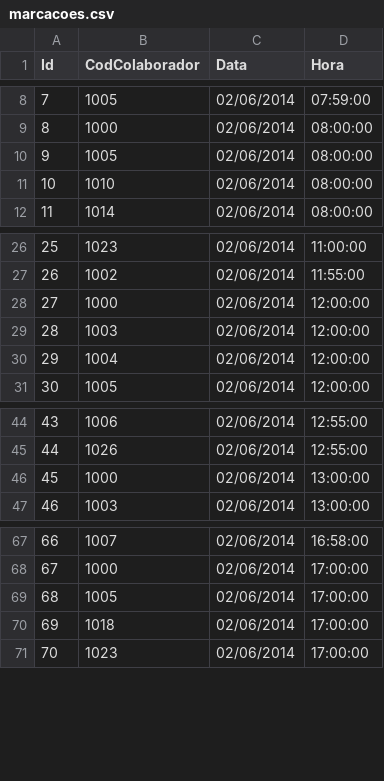
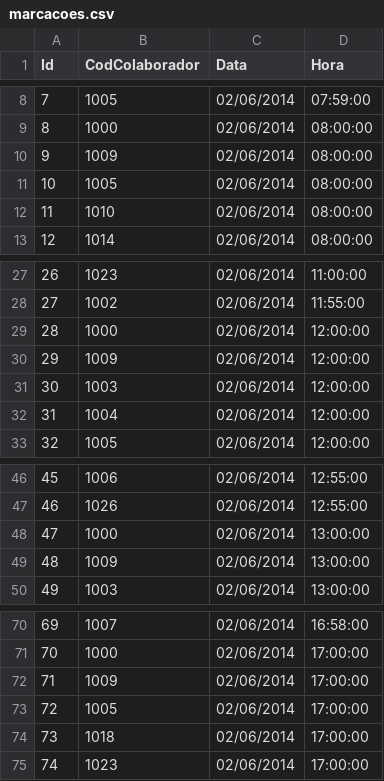
Before and after one commit to anderson-fachini/trabalho-final-modulo-2, a CSV file: leitora/src/br/udesc/ads/ponto/services/leitoraponto/marcacoes.csv, drawn as a sheet; only a part is shown, gaps mark what is left out; addresses are those after the commit; the diff names each change by its address in the sheet, - before the commit and + after, or states it on an @@ line.

Commit message:
Novo ajuste após a revisão dos cenários de teste

```diff
--- a/leitora/src/br/udesc/ads/ponto/services/leitoraponto/marcacoes.csv
+++ b/leitora/src/br/udesc/ads/ponto/services/leitoraponto/marcacoes.csv
+row 10: 9 | 1009 | 02/06/2014 | 08:00:00
@@ column A (Id) renumbered from row 11 down @@
+row 30: 29 | 1009 | 02/06/2014 | 12:00:00
+row 49: 48 | 1009 | 02/06/2014 | 13:00:00
+row 72: 71 | 1009 | 02/06/2014 | 17:00:00
```
